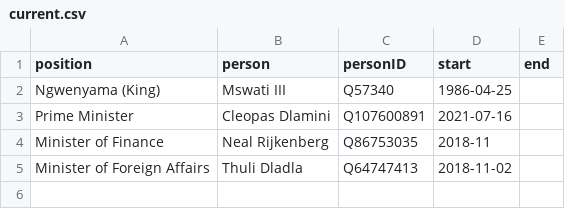
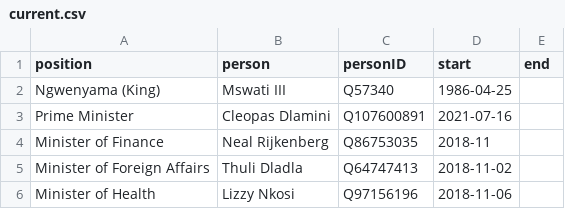
Before and after one commit to every-politician-scrapers/eswatini, a CSV file: html/current.csv, drawn as a sheet.

```diff
--- a/html/current.csv
+++ b/html/current.csv
@@ -5 +5,2 @@ Minister of Finance,Neal Rijkenberg,Q86753035,2018-11,
 Minister of Foreign Affairs,Thuli Dladla,Q64747413,2018-11-02,
+Minister of Health,Lizzy Nkosi,Q97156196,2018-11-06,
```
Also changed, not shown: html/bio.csv, html/holders21.csv, 5 other files.
